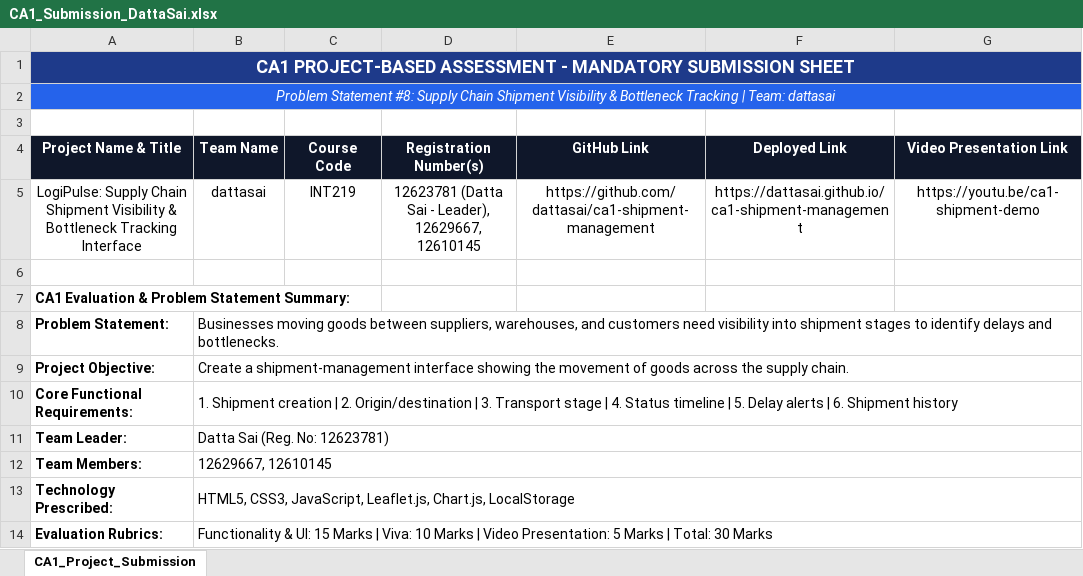
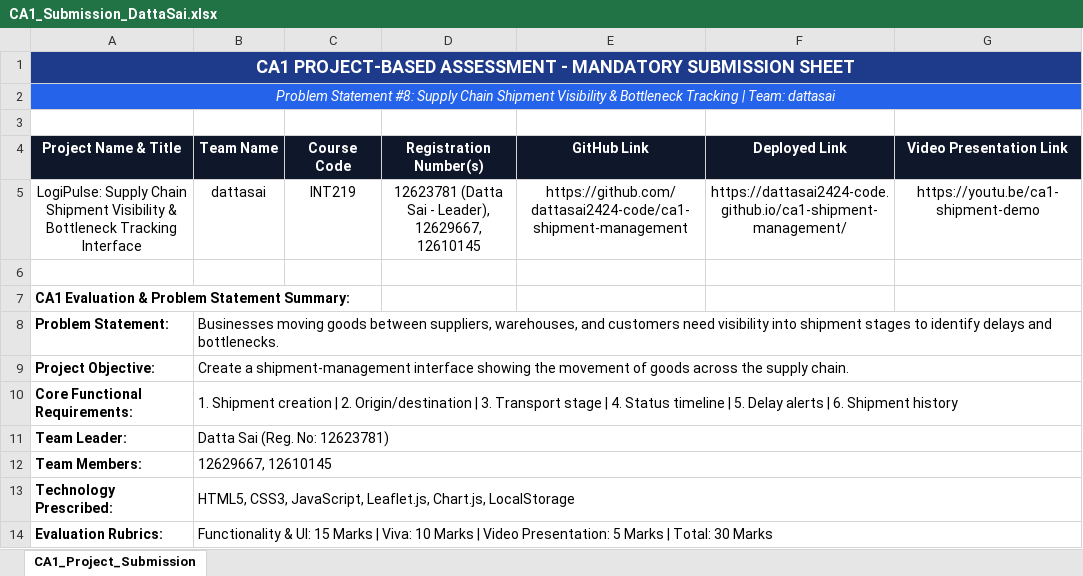
Before and after one commit to dattasai2424-code/ca1-shipment-management, an Excel workbook: CA1_Submission_DattaSai.xlsx, sheet CA1_Project_Submission, drawn as a sheet; values as stored, in another font and other column widths than the file's, no borders; the diff names each change by its address in the sheet, - before the commit and + after, or states it on an @@ line.

Commit message:
Update repository URLs to dattasai2424-code

```diff
--- a/CA1_Submission_DattaSai.xlsx (sheet CA1_Project_Submission)
+++ b/CA1_Submission_DattaSai.xlsx (sheet CA1_Project_Submission)
-E5 (GitHub Link): https://github.com/dattasai/ca1-shipment-management
+E5 (GitHub Link): https://github.com/dattasai2424-code/ca1-shipment-management
-F5 (Deployed Link): https://dattasai.github.io/ca1-shipment-management
+F5 (Deployed Link): https://dattasai2424-code.github.io/ca1-shipment-management/
```
Also changed, not shown: 2 other files.
